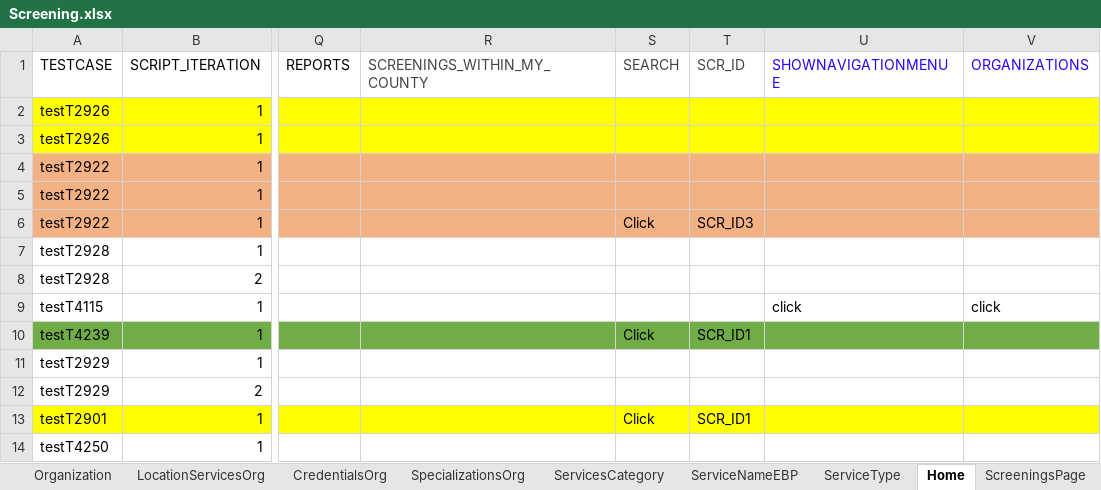
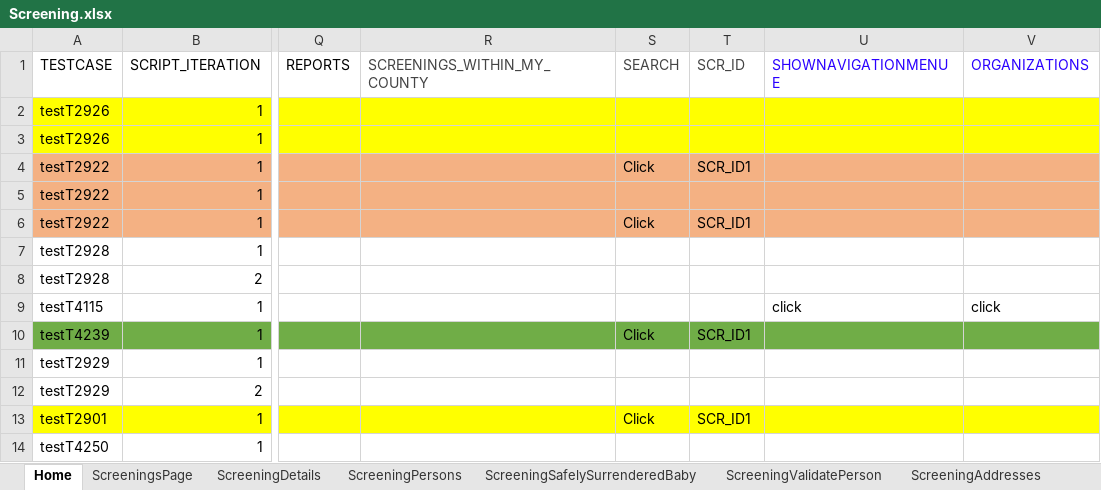
Before and after one commit to sup-pon/Code-repo, an Excel workbook: Screening.xlsx, sheet Home, drawn as a sheet; only a part is shown, gaps mark what is left out; values as stored, in another font and other column widths than the file's, no borders; the diff names each change by its address in the sheet, - before the commit and + after, or states it on an @@ line.

```diff
--- a/Screening.xlsx (sheet Home)
+++ b/Screening.xlsx (sheet Home)
-sheet tab: Organization
-sheet tab: LocationServicesOrg
-sheet tab: CredentialsOrg
-sheet tab: SpecializationsOrg
-sheet tab: ServicesCategory
-sheet tab: ServiceNameEBP
-sheet tab: ServiceType
-S4 (SEARCH): (empty)
+S4 (SEARCH): Click
-T4 (SCR_ID): (empty)
+T4 (SCR_ID): SCR_ID1
-T6 (SCR_ID): SCR_ID3
+T6 (SCR_ID): SCR_ID1
```
Also changed, not shown: sheet ScreeningSupervisorReview, sheet ScreeningAddresses, sheet ScreeningTribalInquiry.
